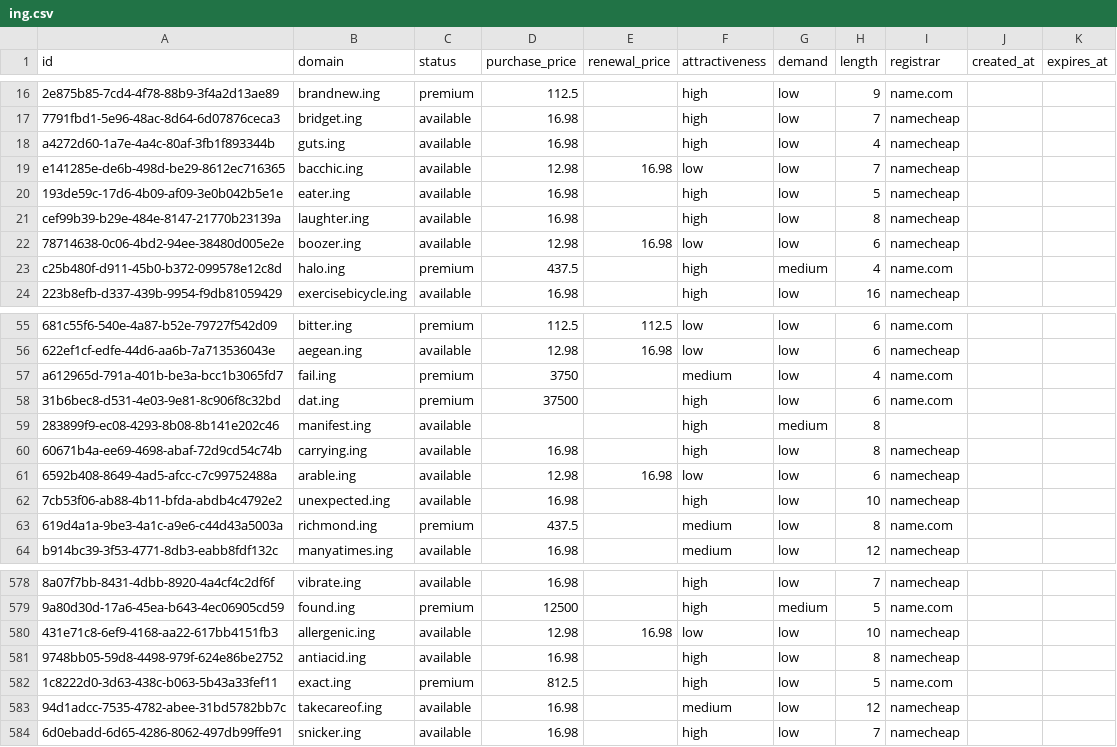
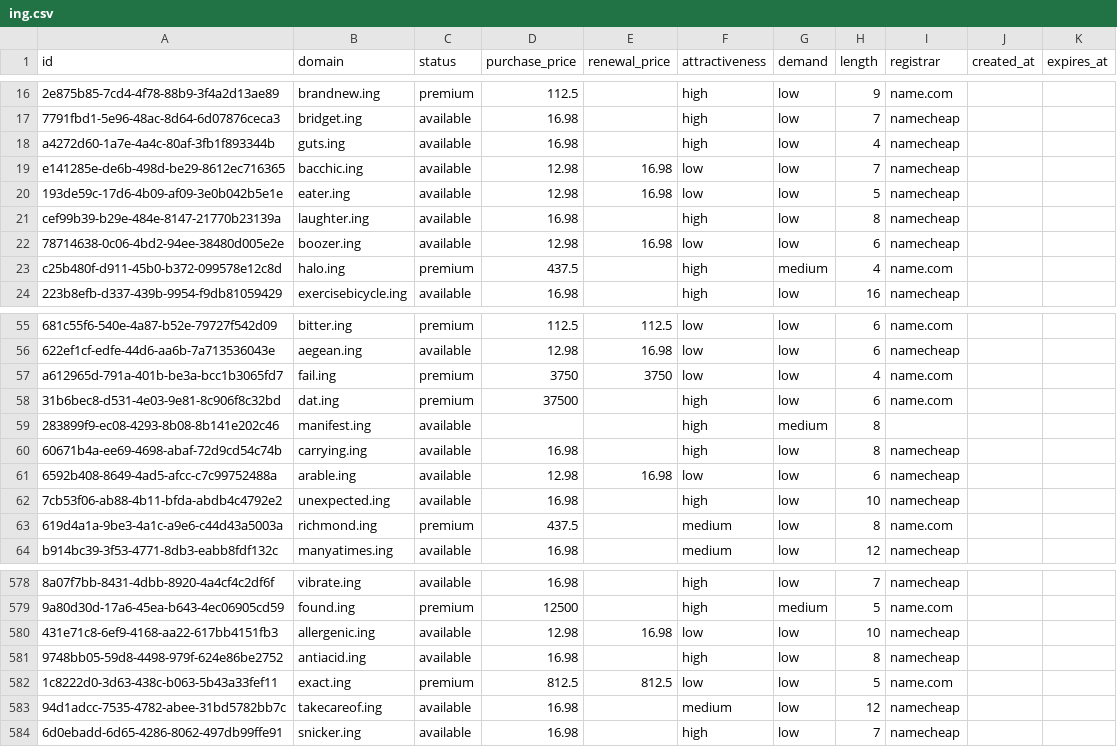
Before and after one commit to UniqueDomains/ing-oneword-domains, a CSV file: ing.csv, drawn as a sheet; only a part is shown, gaps mark what is left out; the diff names each change by its address in the sheet, - before the commit and + after, or states it on an @@ line.

Commit message:
Domains update

```diff
--- a/ing.csv
+++ b/ing.csv
-D20 (purchase_price): 16.98
+D20 (purchase_price): 12.98
-E20 (renewal_price): (empty)
+E20 (renewal_price): 16.98
-F20 (attractiveness): high
+F20 (attractiveness): low
-E57 (renewal_price): (empty)
+E57 (renewal_price): 3750
-F57 (attractiveness): medium
+F57 (attractiveness): low
-E582 (renewal_price): (empty)
+E582 (renewal_price): 812.5
-F582 (attractiveness): high
+F582 (attractiveness): low
```
Also changed, not shown: 4 other files.
